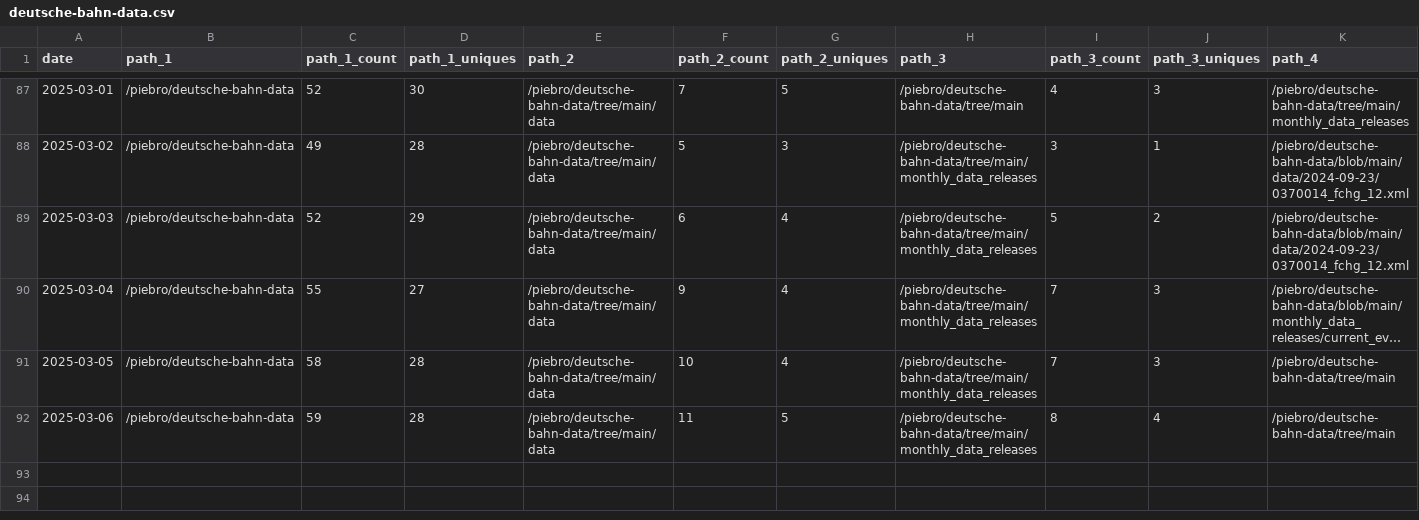
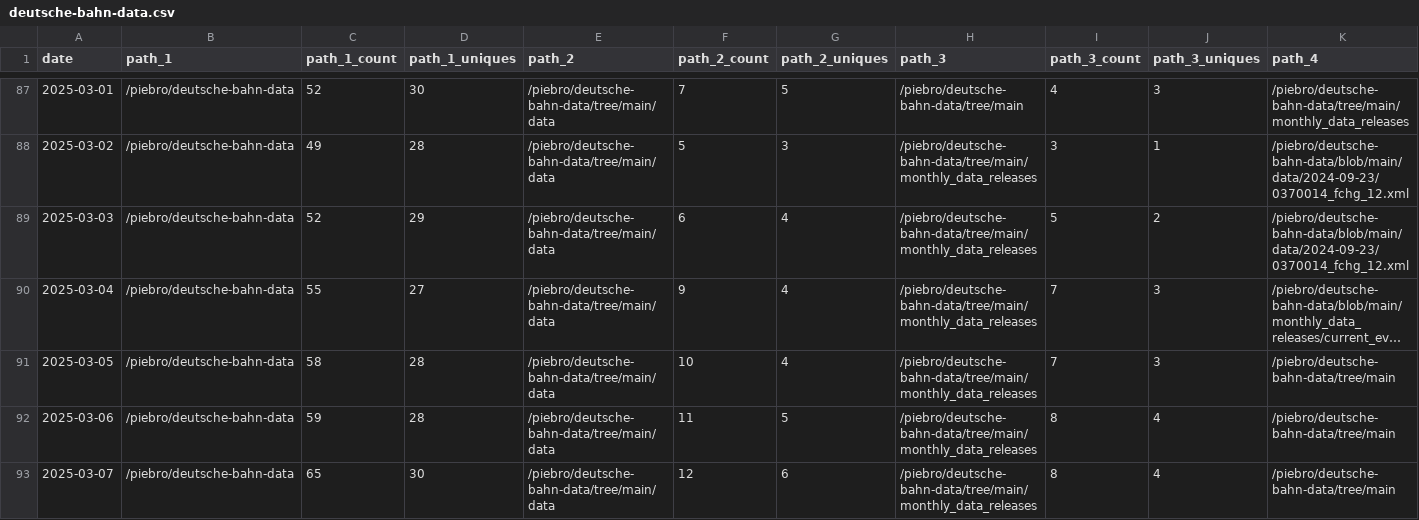
Before and after one commit to piebro/github-repo-traffic-stats, a CSV file: data/github_paths/deutsche-bahn-data.csv, drawn as a sheet; only a part is shown, gaps mark what is left out; long unchanged cells end in …; rows hold the shown columns only; the diff names each change by its address in the sheet, - before the commit and + after, or states it on an @@ line.

```diff
--- a/data/github_paths/deutsche-bahn-data.csv
+++ b/data/github_paths/deutsche-bahn-data.csv
+row 93: 2025-03-07 | /piebro/deutsche-bahn-data | 65 | 30 | /piebro/deutsche-bahn-data/tree/main/data | 12 | 6 | /piebro/deutsche-bahn-data/tree/main/monthly_data_releases | 8 | 4 | /piebro/deutsche-bahn-data/tree/main
```
Also changed, not shown: data/github_paths/factorio-blueprint-visualizer.csv, data/github_paths/openstreetmap-statistics.csv, 47 other files.
